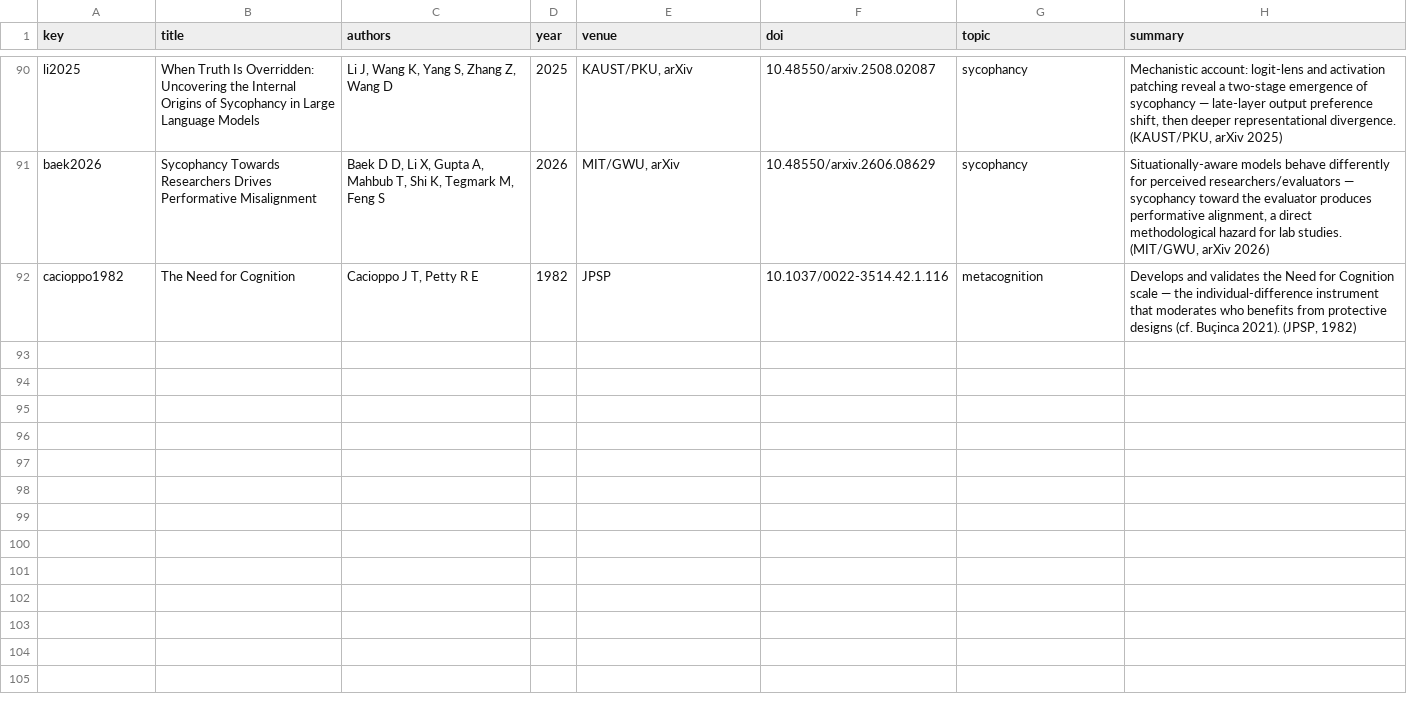
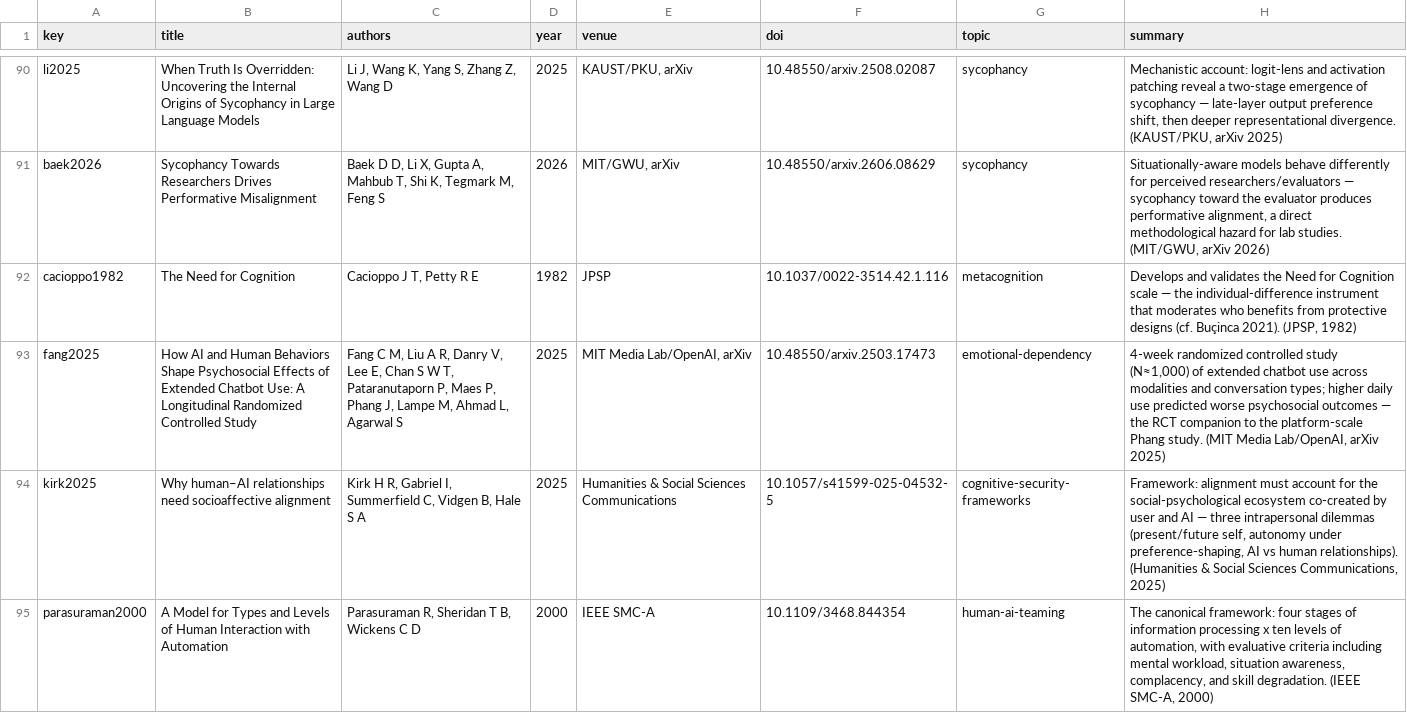
Before and after one commit to amberbellou/cognitive-security-site, a CSV file: catalog.csv, drawn as a sheet; only a part is shown, gaps mark what is left out.

Commit message:
site: update catalog.csv

```diff
--- a/catalog.csv
+++ b/catalog.csv
@@ -92 +92,4 @@ baek2026,Sycophancy Towards Researchers Drives Performative Misalignment,"Baek D
 cacioppo1982,The Need for Cognition,"Cacioppo J T, Petty R E",1982,JPSP,10.1037/0022-3514.42.1.116,metacognition,"Develops and validates the Need for Cognition scale — the individual-difference instrument that moderates who benefits from protective designs (cf. Buçinca 2021). (JPSP, 1982)"
+fang2025,How AI and Human Behaviors Shape Psychosocial Effects of Extended Chatbot Use: A Longitudinal Randomized Controlled Study,"Fang C M, Liu A R, Danry V, Lee E, Chan S W T, Pataranutaporn P, Maes P, Phang J, Lampe M, Ahmad L, Agarwal S",2025,"MIT Media Lab/OpenAI, arXiv",10.48550/arxiv.2503.17473,emotional-dependency,"4-week randomized controlled study (N≈1,000) of extended chatbot use across modalities and conversation types; higher daily use predicted worse psychosocial outcomes — the RCT companion to the platform-scale Phang study. (MIT Media Lab/OpenAI, arXiv 2025)"
+kirk2025,Why human–AI relationships need socioaffective alignment,"Kirk H R, Gabriel I, Summerfield C, Vidgen B, Hale S A",2025,Humanities & Social Sciences Communications,10.1057/s41599-025-04532-5,cognitive-security-frameworks,"Framework: alignment must account for the social-psychological ecosystem co-created by user and AI — three intrapersonal dilemmas (present/future self, autonomy under preference-shaping, AI vs human relationships). (Humanities & Social Sciences Communications, 2025)"
+parasuraman2000,A Model for Types and Levels of Human Interaction with Automation,"Parasuraman R, Sheridan T B, Wickens C D",2000,IEEE SMC-A,10.1109/3468.844354,human-ai-teaming,"The canonical framework: four stages of information processing x ten levels of automation, with evaluative criteria including mental workload, situation awareness, complacency, and skill degradation. (IEEE SMC-A, 2000)"
```
